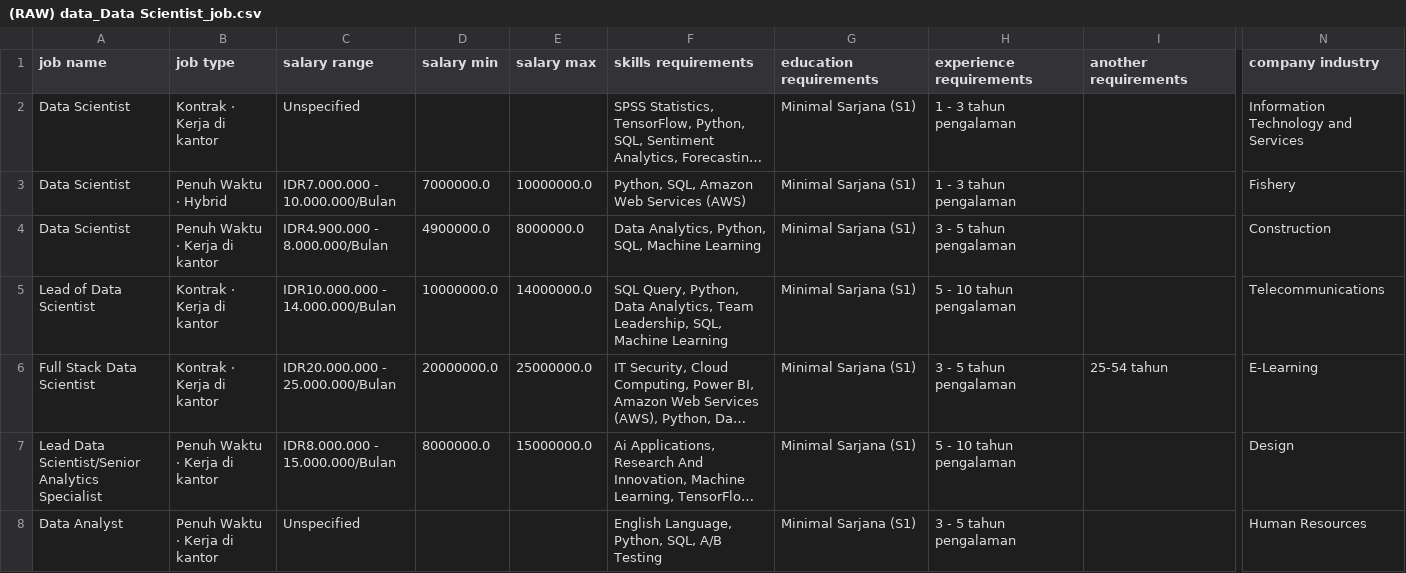
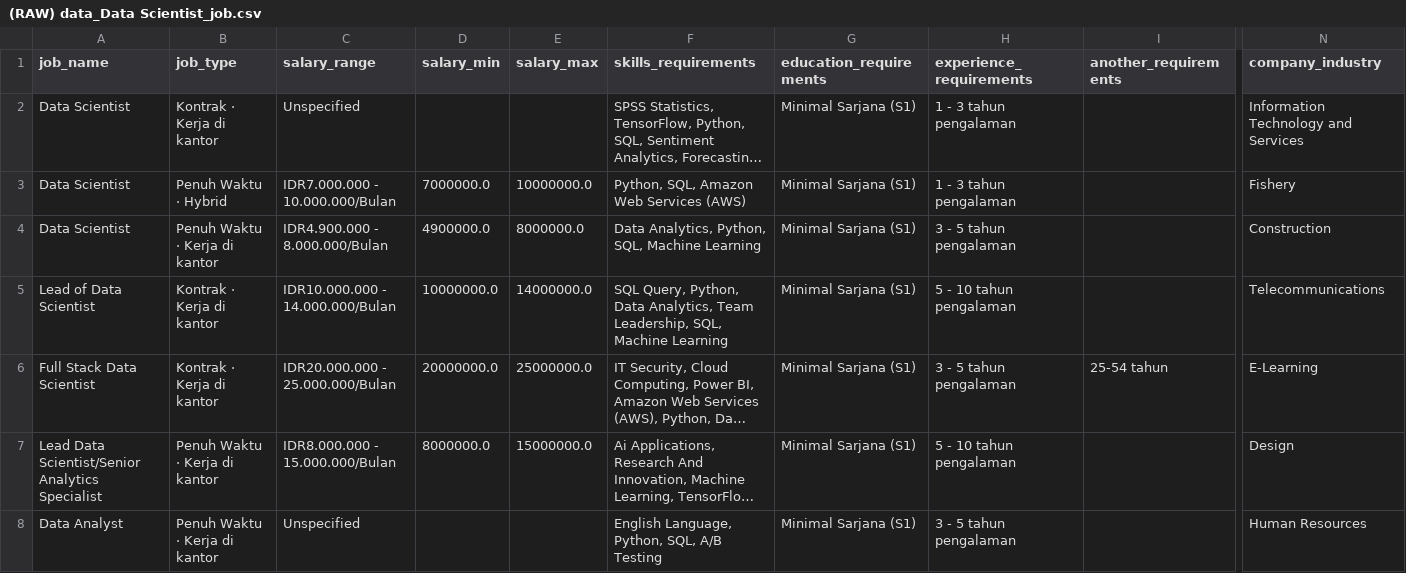
Before and after one commit to Meowstronot/glints_scraper, a CSV file: data/(RAW) data_Data Scientist_job.csv, drawn as a sheet; only a part is shown, gaps mark what is left out; long unchanged cells end in …; the diff covers the shown part only; the diff names each change by its address in the sheet, - before the commit and + after, or states it on an @@ line.

```diff
--- a/data/(RAW) data_Data Scientist_job.csv
+++ b/data/(RAW) data_Data Scientist_job.csv
-A1: job name
+A1: job_name
-B1: job type
+B1: job_type
-C1: salary range
+C1: salary_range
-D1: salary min
+D1: salary_min
-E1: salary max
+E1: salary_max
-F1: skills requirements
+F1: skills_requirements
-G1: education requirements
+G1: education_requirements
-H1: experience requirements
+H1: experience_requirements
-I1: another requirements
+I1: another_requirements
-N1: company industry
+N1: company_industry
```
Also changed, not shown: 3 edited cells elsewhere in this file, 3 other files.
